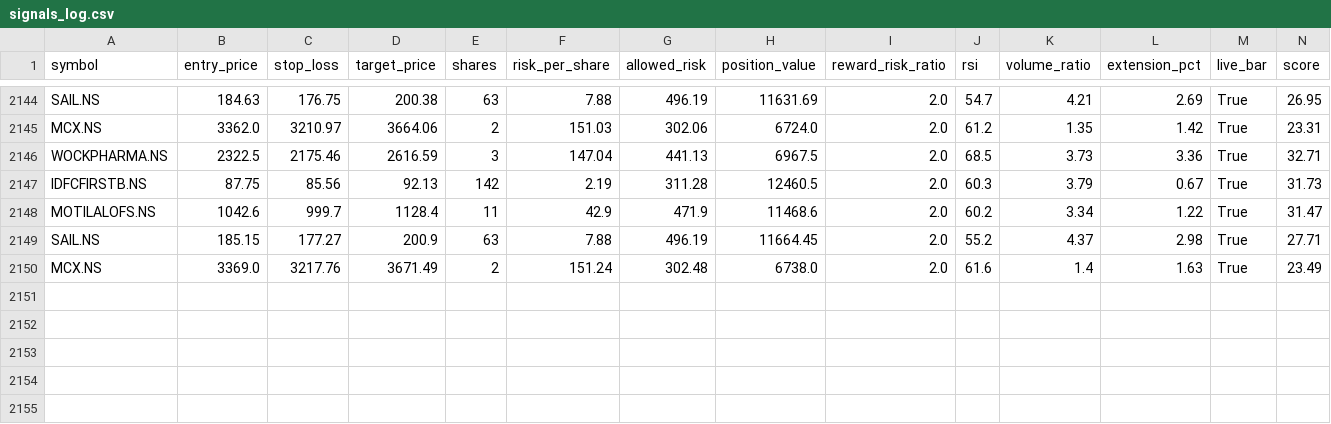
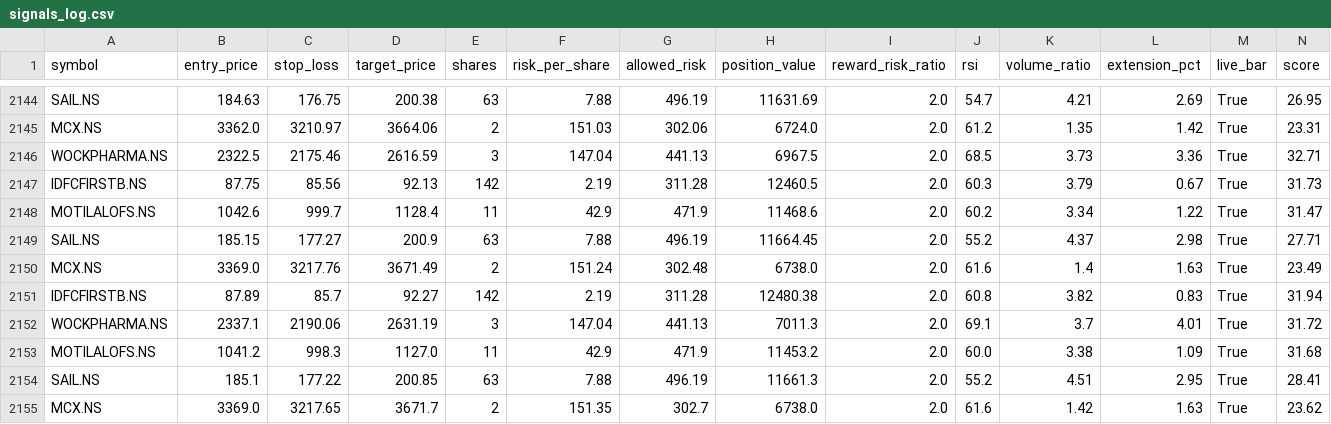
Before and after one commit to eeshanshukla12-star/nse_screener_1_.py, a CSV file: signals_log.csv, drawn as a sheet; only a part is shown, gaps mark what is left out; rows hold the shown columns only; the diff names each change by its address in the sheet, - before the commit and + after, or states it on an @@ line.

Commit message:
Update signal log [skip ci]

```diff
--- a/signals_log.csv
+++ b/signals_log.csv
+row 2151: IDFCFIRSTB.NS | 87.89 | 85.7 | 92.27 | 142 | 2.19 | 311.28 | 12480.38 | 2.0 | 60.8 | 3.82 | 0.83 | True | 31.94
+row 2152: WOCKPHARMA.NS | 2337.1 | 2190.06 | 2631.19 | 3 | 147.04 | 441.13 | 7011.3 | 2.0 | 69.1 | 3.7 | 4.01 | True | 31.72
+row 2153: MOTILALOFS.NS | 1041.2 | 998.3 | 1127.0 | 11 | 42.9 | 471.9 | 11453.2 | 2.0 | 60.0 | 3.38 | 1.09 | True | 31.68
+row 2154: SAIL.NS | 185.1 | 177.22 | 200.85 | 63 | 7.88 | 496.19 | 11661.3 | 2.0 | 55.2 | 4.51 | 2.95 | True | 28.41
+row 2155: MCX.NS | 3369.0 | 3217.65 | 3671.7 | 2 | 151.35 | 302.7 | 6738.0 | 2.0 | 61.6 | 1.42 | 1.63 | True | 23.62
```
